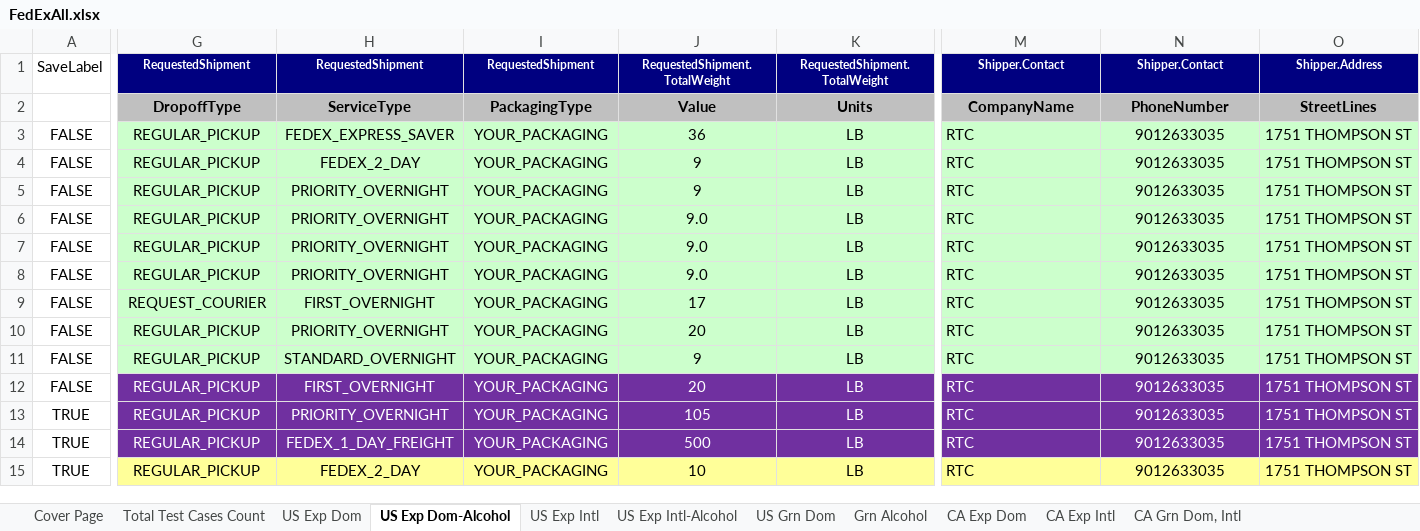
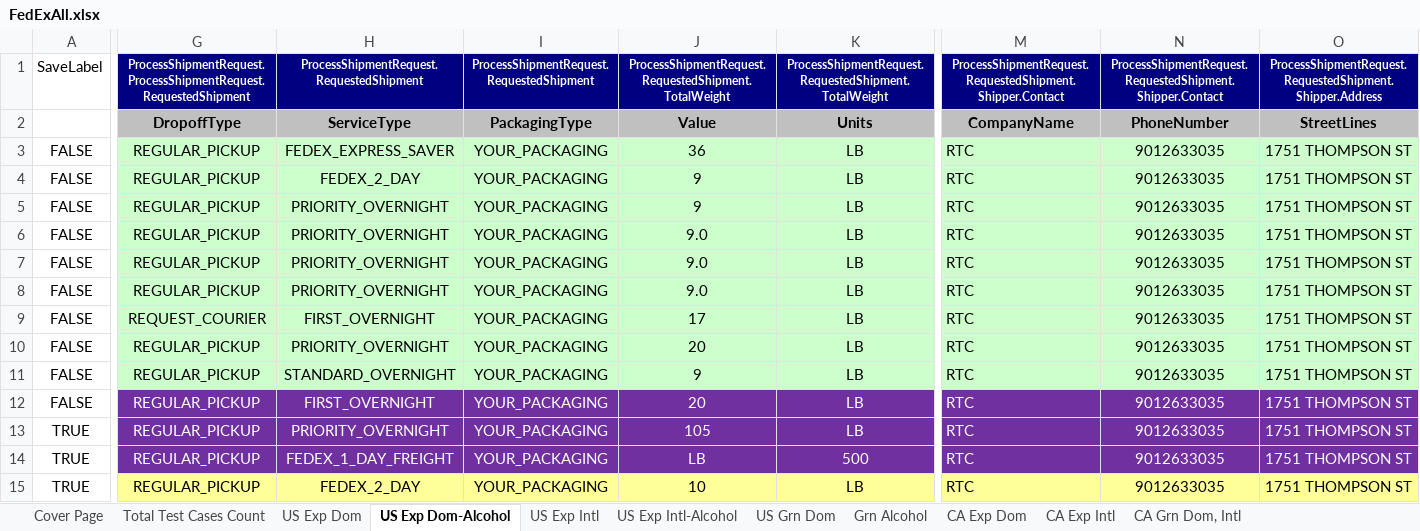
Before and after one commit to dregraham/ShipWorks, an Excel workbook: Code/ShipWorks.Tests.Integration.MSTest/DataSources/FedExAll.xlsx, sheet US Exp Dom-Alcohol, drawn as a sheet; only a part is shown, gaps mark what is left out; values as stored, in another font and other column widths than the file's, no borders; the diff covers the shown part only; the diff names each change by its address in the sheet, - before the commit and + after, or states it on an @@ line.

Commit message:
Updated Ground Alcohol tab for 2014 certification

```diff
--- a/Code/ShipWorks.Tests.Integration.MSTest/DataSources/FedExAll.xlsx (sheet US Exp Dom-Alcohol)
+++ b/Code/ShipWorks.Tests.Integration.MSTest/DataSources/FedExAll.xlsx (sheet US Exp Dom-Alcohol)
-G1: RequestedShipment
+G1: ProcessShipmentRequest.ProcessShipmentRequest.RequestedShipment
-H1: RequestedShipment
+H1: ProcessShipmentRequest.RequestedShipment
-I1: RequestedShipment
+I1: ProcessShipmentRequest.RequestedShipment
-J1: RequestedShipment.TotalWeight
+J1: ProcessShipmentRequest.RequestedShipment.TotalWeight
-K1: RequestedShipment.TotalWeight
+K1: ProcessShipmentRequest.RequestedShipment.TotalWeight
-M1: Shipper.Contact
+M1: ProcessShipmentRequest.RequestedShipment.Shipper.Contact
-N1: Shipper.Contact
+N1: ProcessShipmentRequest.RequestedShipment.Shipper.Contact
-O1: Shipper.Address
+O1: ProcessShipmentRequest.RequestedShipment.Shipper.Address
-J14: 500
+J14: LB
-K14: LB
+K14: 500
```
Also changed, not shown: 47 edited cells elsewhere in this sheet, sheet Grn Alcohol, 1 other file.
